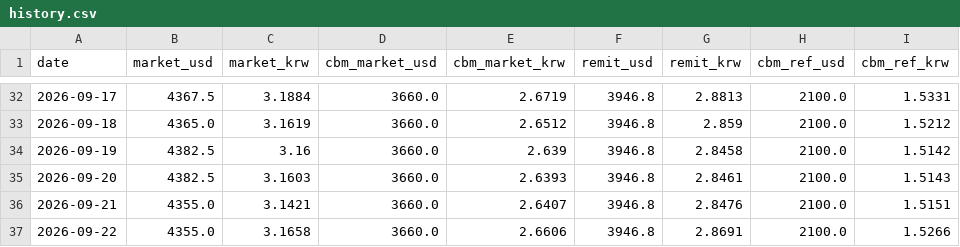
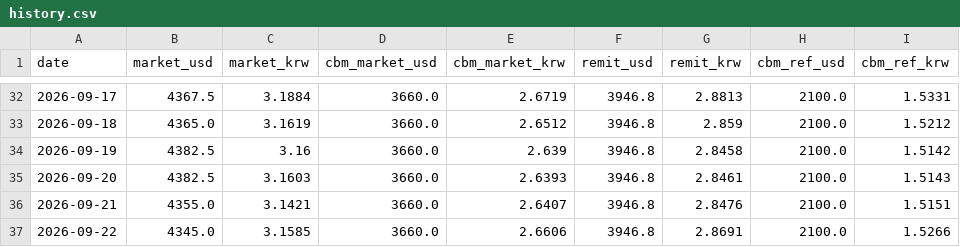
Before and after one commit to park1004di/mmk-cal, a CSV file: history.csv, drawn as a sheet; only a part is shown, gaps mark what is left out.

```diff
--- a/history.csv
+++ b/history.csv
@@ -36,2 +36,2 @@
 2026-09-21,4355.0,3.1421,3660.0,2.6407,3946.8,2.8476,2100.0,1.5151
-2026-09-22,4355.0,3.1658,3660.0,2.6606,3946.8,2.8691,2100.0,1.5266
+2026-09-22,4345.0,3.1585,3660.0,2.6606,3946.8,2.8691,2100.0,1.5266
```
Also changed, not shown: 6 other files.
